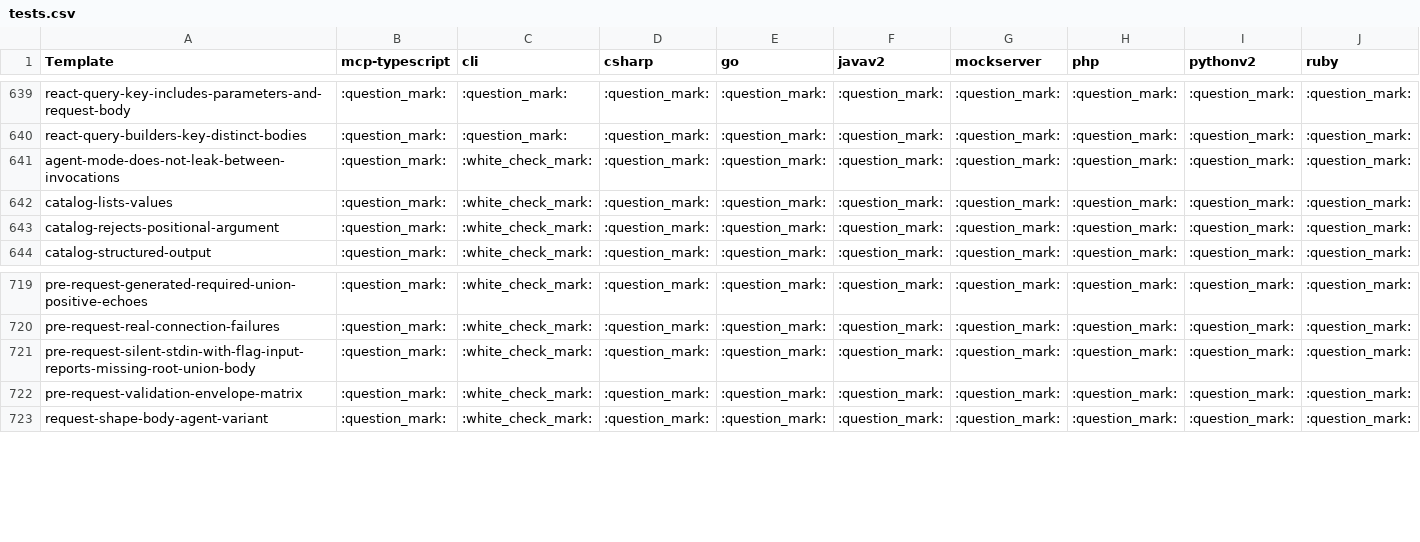
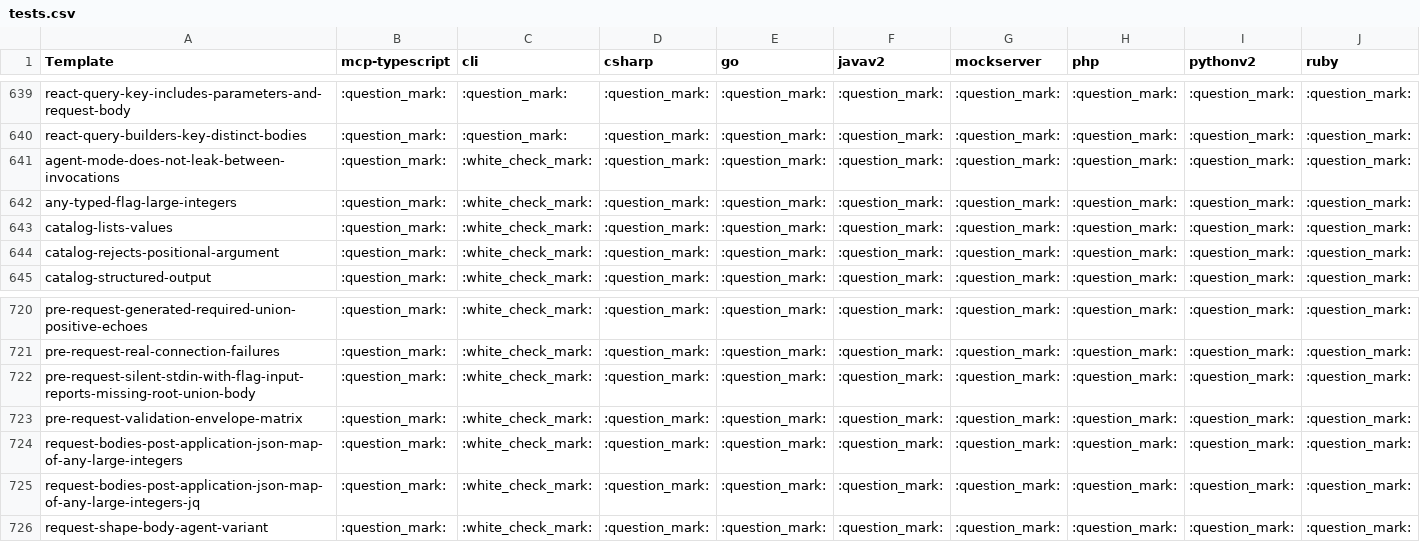
Before and after one commit to speakeasy-api/openapi-generation, a CSV file: reports/tests.csv, drawn as a sheet; only a part is shown, gaps mark what is left out; rows hold the shown columns only; the diff names each change by its address in the sheet, - before the commit and + after, or states it on an @@ line.

```diff
--- a/reports/tests.csv
+++ b/reports/tests.csv
+row 642: any-typed-flag-large-integers | :question_mark: | :white_check_mark: | :question_mark: | :question_mark: | :question_mark: | :question_mark: | :question_mark: | :question_mark: | :question_mark:
+row 724: request-bodies-post-application-json-map-of-any-large-integers | :question_mark: | :white_check_mark: | :question_mark: | :question_mark: | :question_mark: | :question_mark: | :question_mark: | :question_mark: | :question_mark:
+row 725: request-bodies-post-application-json-map-of-any-large-integers-jq | :question_mark: | :white_check_mark: | :question_mark: | :question_mark: | :question_mark: | :question_mark: | :question_mark: | :question_mark: | :question_mark:
```
Also changed, not shown: 1 other file.
